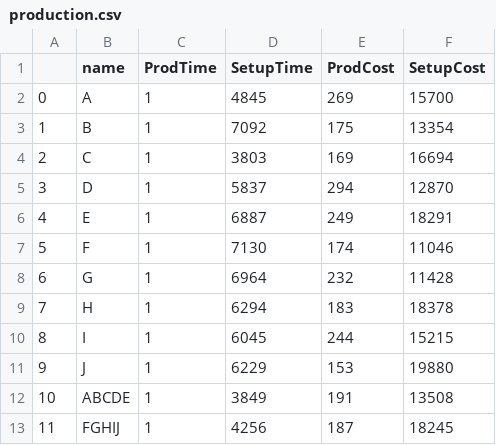
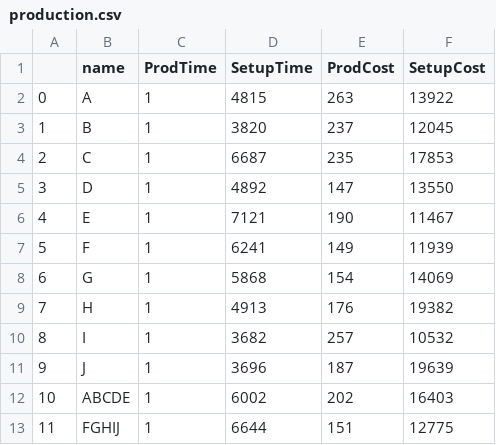
Before and after one commit to scmopt/scmopt_data, a CSV file: production.csv, drawn as a sheet.

```diff
--- a/production.csv
+++ b/production.csv
@@ -1,13 +1,13 @@
 ,name,ProdTime,SetupTime,ProdCost,SetupCost
-0,A,1,4845,269,15700
-1,B,1,7092,175,13354
-2,C,1,3803,169,16694
-3,D,1,5837,294,12870
-4,E,1,6887,249,18291
-5,F,1,7130,174,11046
-6,G,1,6964,232,11428
-7,H,1,6294,183,18378
-8,I,1,6045,244,15215
-9,J,1,6229,153,19880
-10,ABCDE,1,3849,191,13508
-11,FGHIJ,1,4256,187,18245
+0,A,1,4815,263,13922
+1,B,1,3820,237,12045
+2,C,1,6687,235,17853
+3,D,1,4892,147,13550
+4,E,1,7121,190,11467
+5,F,1,6241,149,11939
+6,G,1,5868,154,14069
+7,H,1,4913,176,19382
+8,I,1,3682,257,10532
+9,J,1,3696,187,19639
+10,ABCDE,1,6002,202,16403
+11,FGHIJ,1,6644,151,12775
```
Also changed, not shown: resource.csv, 1 other file.
